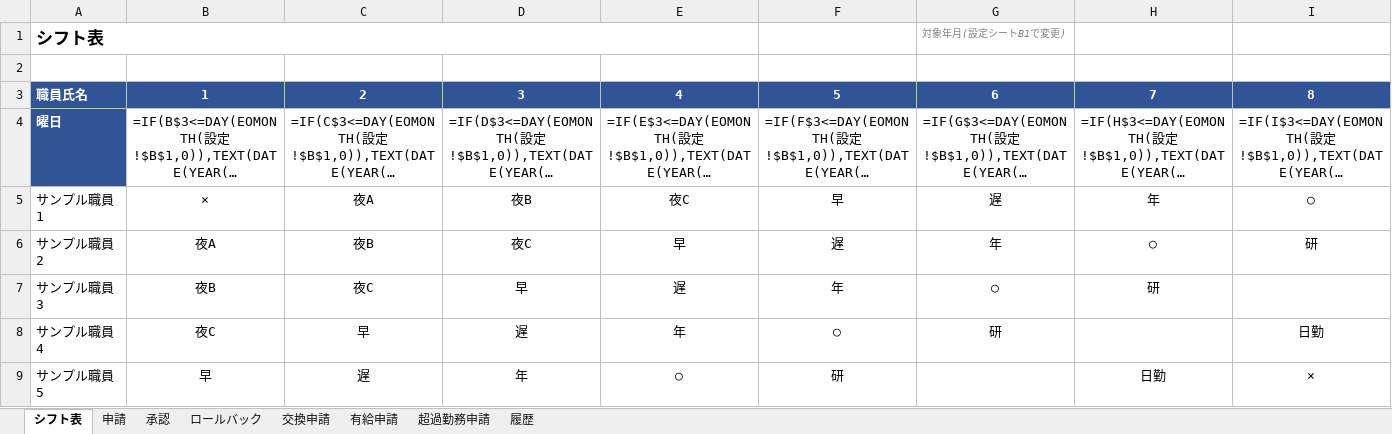
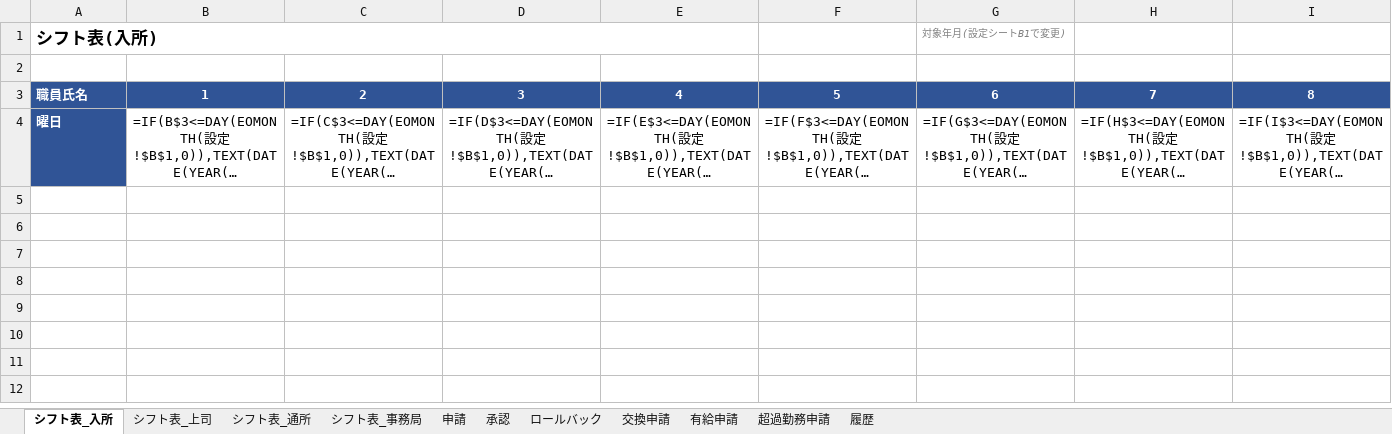
Before and after one commit to wkotknr310ajd-ctrl/tknr1, an Excel workbook: output/勤務変更管理システム.xlsx, sheet シフト表_入所, drawn as a sheet; only a part is shown; long unchanged cells end in …; values as stored, in another font and other column widths than the file's, no borders; formulas without a stored value are shown as written; rows hold the shown columns only; the diff names each change by its address in the sheet, - before the commit and + after, or states it on an @@ line.

```diff
--- a/output/勤務変更管理システム.xlsx (sheet シフト表_入所)
+++ b/output/勤務変更管理システム.xlsx (sheet シフト表_入所)
-sheet tab: シフト表
+sheet tab: シフト表_入所
+sheet tab: シフト表_上司
+sheet tab: シフト表_通所
+sheet tab: シフト表_事務局
-A1: シフト表
+A1: シフト表(入所)
-row 5: サンプル職員1 | × | 夜A | 夜B | 夜C | 早 | 遅 | 年 | ○
-row 6: サンプル職員2 | 夜A | 夜B | 夜C | 早 | 遅 | 年 | ○ | 研
-row 7: サンプル職員3 | 夜B | 夜C | 早 | 遅 | 年 | ○ | 研
-row 8: サンプル職員4 | 夜C | 早 | 遅 | 年 | ○ | 研 |  | 日勤
-row 9: サンプル職員5 | 早 | 遅 | 年 | ○ | 研 |  | 日勤 | ×
```
Also changed, not shown: sheet 交換申請, sheet 申請, 12 other files.
